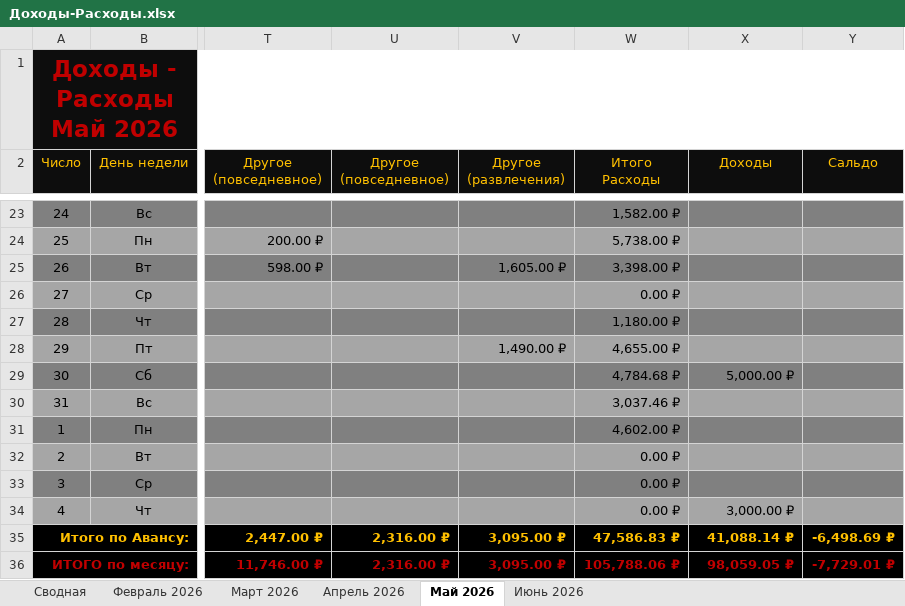
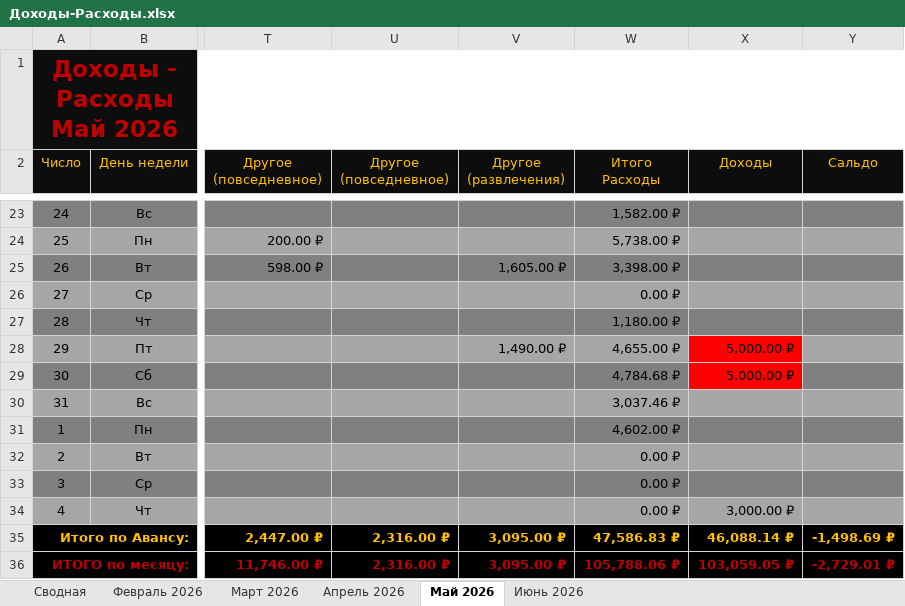
Before and after one commit to EugenySobyanin/Repository_1, an Excel workbook: Другое/2026/Доходы-Расходы.xlsx, sheet Май 2026, drawn as a sheet; only a part is shown, gaps mark what is left out; values as stored, in another font and other column widths than the file's, no borders; conditional formats not drawn; the diff names each change by its address in the sheet, - before the commit and + after, or states it on an @@ line.

Commit message:
Расходы-доходы.

```diff
--- a/Другое/2026/Доходы-Расходы.xlsx (sheet Май 2026)
+++ b/Другое/2026/Доходы-Расходы.xlsx (sheet Май 2026)
-X28 (Доходы): (empty)
+X28 (Доходы): 5,000.00 ₽
-X28 fill: #A6A6A6
+X28 fill: #FF0000
-X29 fill: #808080
+X29 fill: #FF0000
-X35 (Доходы): 41,088.14 ₽
+X35 (Доходы): 46,088.14 ₽
-Y35 (Сальдо): -6,498.69 ₽
+Y35 (Сальдо): -1,498.69 ₽
-X36 (Доходы): 98,059.05 ₽
+X36 (Доходы): 103,059.05 ₽
-Y36 (Сальдо): -7,729.01 ₽
+Y36 (Сальдо): -2,729.01 ₽
```
Also changed, not shown: sheet Июнь 2026, sheet Апрель 2026.
